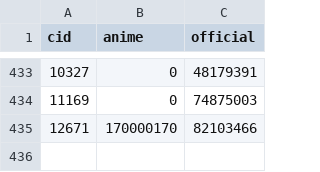
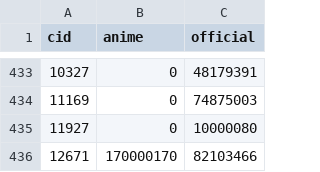
Before and after one commit to usersina/yo3-revival, a TSV file: engine/anime/pictures.tsv, drawn as a sheet; only a part is shown, gaps mark what is left out.

```diff
--- a/engine/anime/pictures.tsv
+++ b/engine/anime/pictures.tsv
@@ -434,2 +434,3 @@ cid	anime	official
 11169	0	74875003
+11927	0	10000080
 12671	170000170	82103466
```
Also changed, not shown: engine/added/cards.tsv, engine/anime/cards.tsv, 5 other files.
